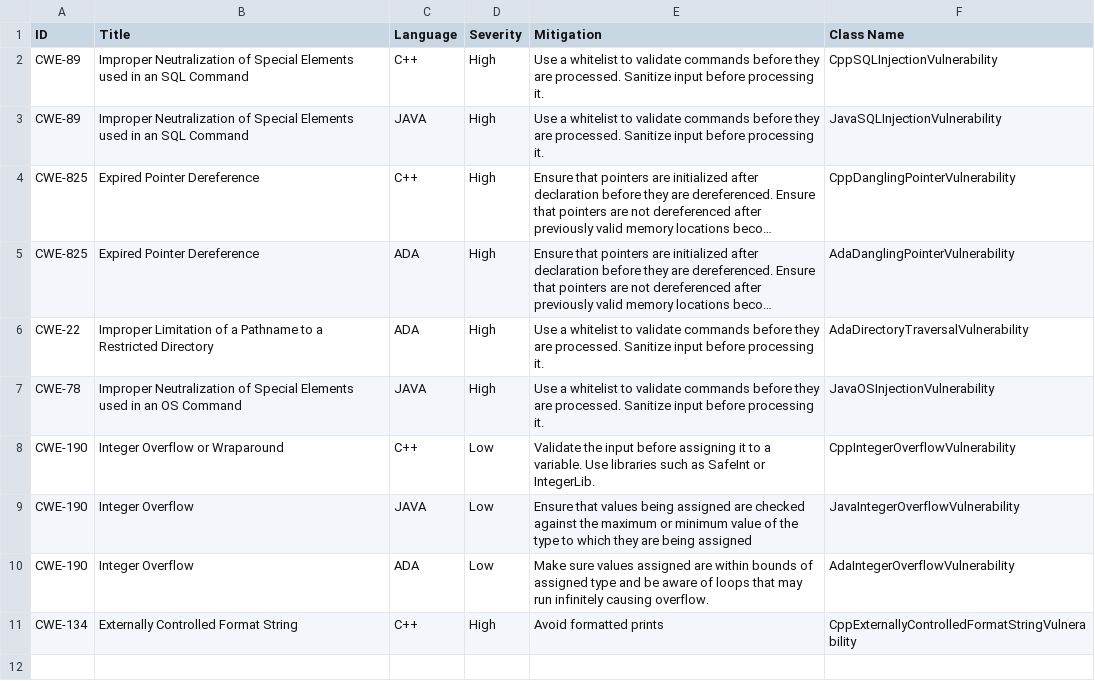
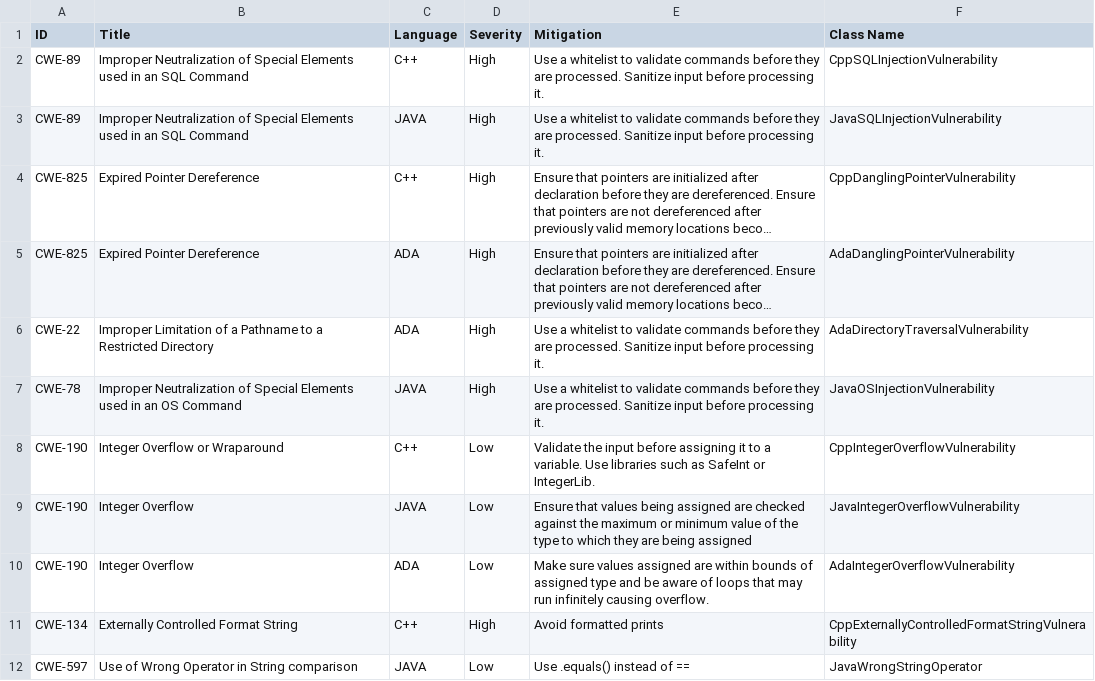
Before and after one commit to RyanBeebe1/SWIntegrity, a CSV file: vulnerabilities/config.csv, drawn as a sheet; long unchanged cells end in …; the diff names each change by its address in the sheet, - before the commit and + after, or states it on an @@ line.

```diff
--- a/vulnerabilities/config.csv
+++ b/vulnerabilities/config.csv
+row 12: CWE-597 | Use of Wrong Operator in String comparison | JAVA | Low | Use .equals() instead of == | JavaWrongStringOperator
```
Also changed, not shown: 4 other files.
